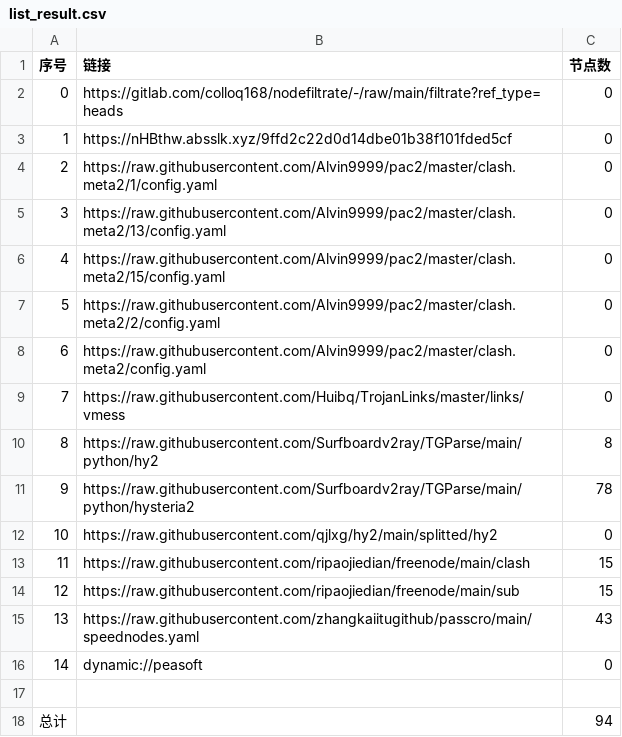
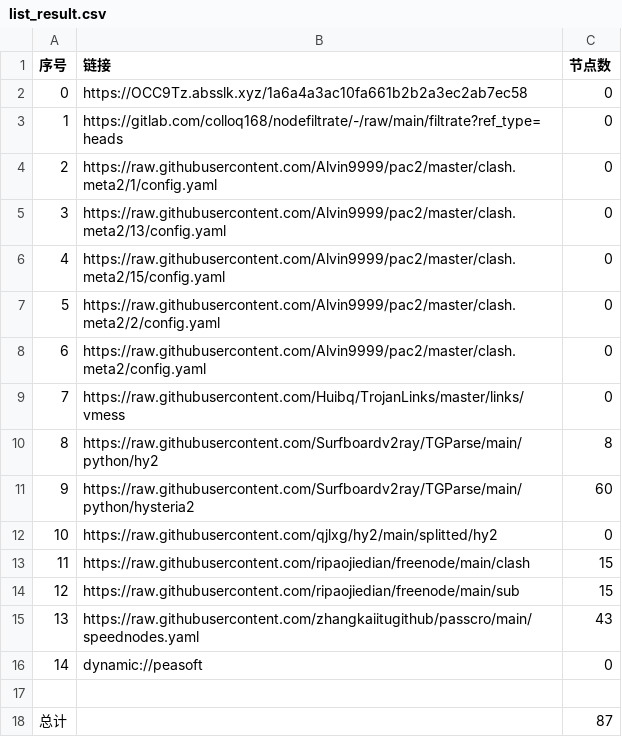
Before and after one commit to hanxiaochan/AutoMergePublicNodes, a CSV file: list_result.csv, drawn as a sheet.

```diff
--- a/list_result.csv
+++ b/list_result.csv
@@ -1,4 +1,4 @@
 序号,链接,节点数
-0,https://gitlab.com/colloq168/nodefiltrate/-/raw/main/filtrate?ref_type=heads,0
-1,https://nHBthw.absslk.xyz/9ffd2c22d0d14dbe01b38f101fded5cf,0
+0,https://OCC9Tz.absslk.xyz/1a6a4a3ac10fa661b2b2a3ec2ab7ec58,0
+1,https://gitlab.com/colloq168/nodefiltrate/-/raw/main/filtrate?ref_type=heads,0
 2,https://raw.githubusercontent.com/Alvin9999/pac2/master/clash.meta2/1/config.yaml,0
@@ -10,3 +10,3 @@
 8,https://raw.githubusercontent.com/Surfboardv2ray/TGParse/main/python/hy2,8
-9,https://raw.githubusercontent.com/Surfboardv2ray/TGParse/main/python/hysteria2,78
+9,https://raw.githubusercontent.com/Surfboardv2ray/TGParse/main/python/hysteria2,60
 10,https://raw.githubusercontent.com/qjlxg/hy2/main/splitted/hy2,0
@@ -17,2 +17,2 @@
 
-总计,,94
+总计,,87
```
Also changed, not shown: 7 other files.
